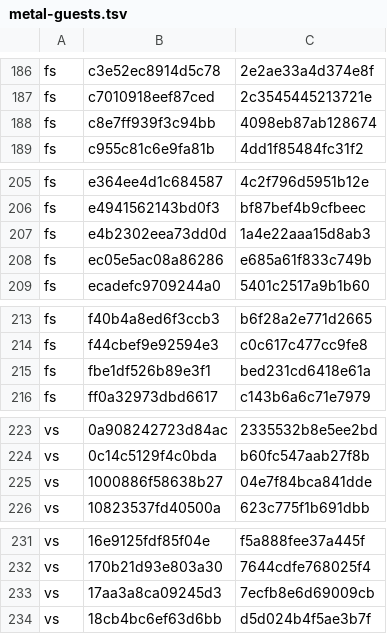
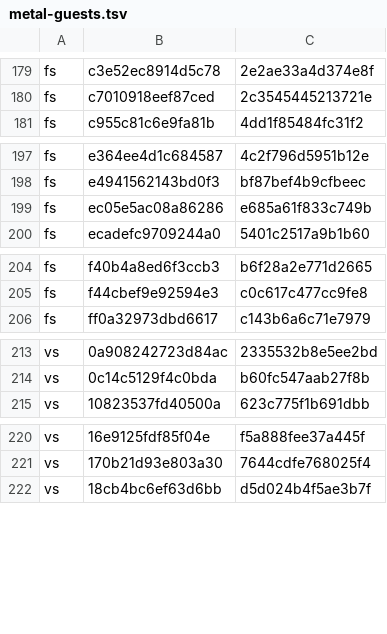
Before and after one commit to computerguy526/nativeps5, a TSV file: games/PPSA21564/metal-guests.tsv, drawn as a sheet; only a part is shown, gaps mark what is left out; the diff covers the shown part only.

```diff
--- a/games/PPSA21564/metal-guests.tsv
+++ b/games/PPSA21564/metal-guests.tsv
@@ -187,3 +180,2 @@ fs	c3e52ec8914d5c78	2e2ae33a4d374e8f
 fs	c7010918eef87ced	2c3545445213721e
-fs	c8e7ff939f3c94bb	4098eb87ab128674
 fs	c955c81c6e9fa81b	4dd1f85484fc31f2
@@ -206,3 +198,2 @@ fs	e364ee4d1c684587	4c2f796d5951b12e
 fs	e4941562143bd0f3	bf87bef4b9cfbeec
-fs	e4b2302eea73dd0d	1a4e22aaa15d8ab3
 fs	ec05e5ac08a86286	e685a61f833c749b
@@ -214,3 +205,2 @@ fs	f40b4a8ed6f3ccb3	b6f28a2e771d2665
 fs	f44cbef9e92594e3	c0c617c477cc9fe8
-fs	fbe1df526b89e3f1	bed231cd6418e61a
 fs	ff0a32973dbd6617	c143b6a6c71e7979
@@ -224,3 +214,2 @@ vs	0a908242723d84ac	2335532b8e5ee2bd
 vs	0c14c5129f4c0bda	b60fc547aab27f8b
-vs	1000886f58638b27	04e7f84bca841dde
 vs	10823537fd40500a	623c775f1b691dbb
@@ -232,3 +221,2 @@ vs	16e9125fdf85f04e	f5a888fee37a445f
 vs	170b21d93e803a30	7644cdfe768025f4
-vs	17aa3a8ca09245d3	7ecfb8e6d69009cb
 vs	18cb4bc6ef63d6bb	d5d024b4f5ae3b7f
```
Also changed, not shown: 12 removed rows elsewhere in this file, 8 other files.
